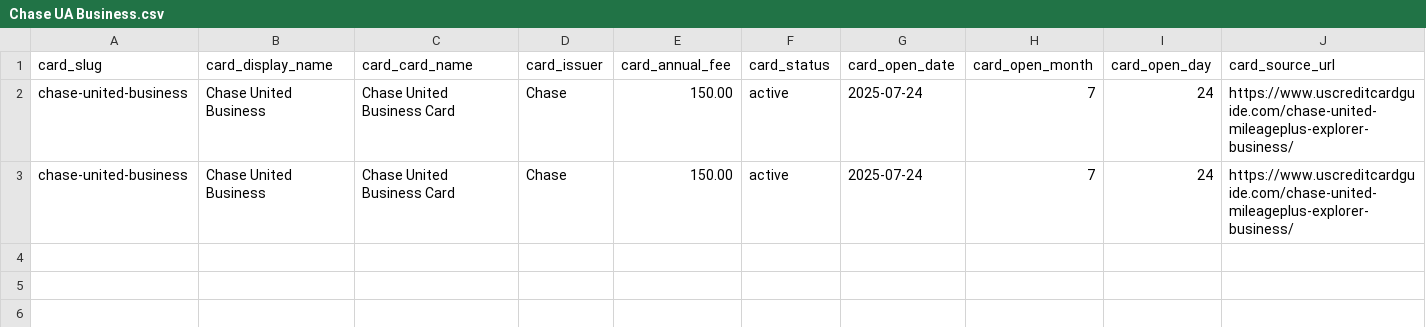
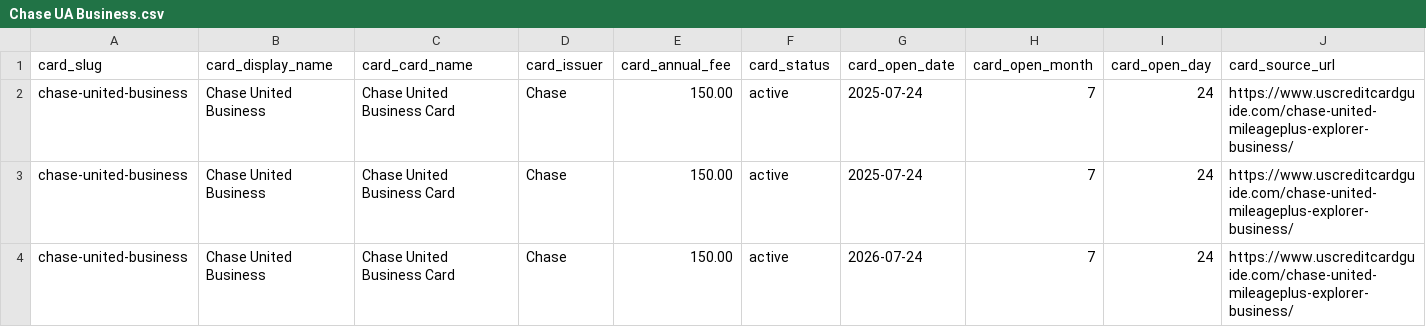
Before and after one commit to lukeckt2/credit-card-benefit-tracker, a CSV file: new_card/Chase UA Business.csv, drawn as a sheet; only a part is shown; rows hold the shown columns only; the diff names each change by its address in the sheet, - before the commit and + after, or states it on an @@ line.

Commit message:
chores

```diff
--- a/new_card/Chase UA Business.csv
+++ b/new_card/Chase UA Business.csv
+row 4: chase-united-business | Chase United Business | Chase United Business Card | Chase | 150.00 | active | 2026-07-24 | 7 | 24 | https://www.uscreditcardguide.com/chase-united-mileageplus-explorer-business/
```
